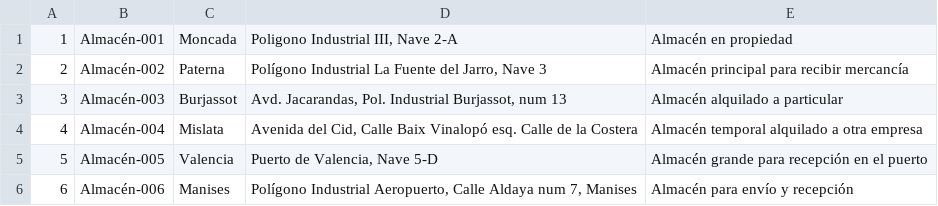
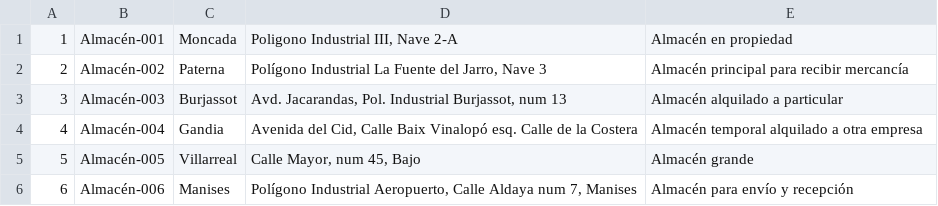
Before and after one commit to carexcer/pfc, a CSV file: entradas_app/almacenes_entrada.csv, drawn as a sheet.

```diff
--- a/entradas_app/almacenes_entrada.csv
+++ b/entradas_app/almacenes_entrada.csv
@@ -3,4 +3,4 @@
 3;Almacén-003;Burjassot;Avd. Jacarandas, Pol. Industrial Burjassot, num 13;Almacén alquilado a particular
-4;Almacén-004;Mislata;Avenida del Cid, Calle Baix Vinalopó esq. Calle de la Costera;Almacén temporal alquilado a otra empresa
-5;Almacén-005;Valencia;Puerto de Valencia, Nave 5-D;Almacén grande para recepción en el puerto
+4;Almacén-004;Gandia;Avenida del Cid, Calle Baix Vinalopó esq. Calle de la Costera;Almacén temporal alquilado a otra empresa
+5;Almacén-005;Villarreal;Calle Mayor, num 45, Bajo;Almacén grande
 6;Almacén-006;Manises;Polígono Industrial Aeropuerto, Calle Aldaya num 7, Manises;Almacén para envío y recepción
```
Also changed, not shown: entradas_app/ubicaciones_entrada.csv, 52 other files.
